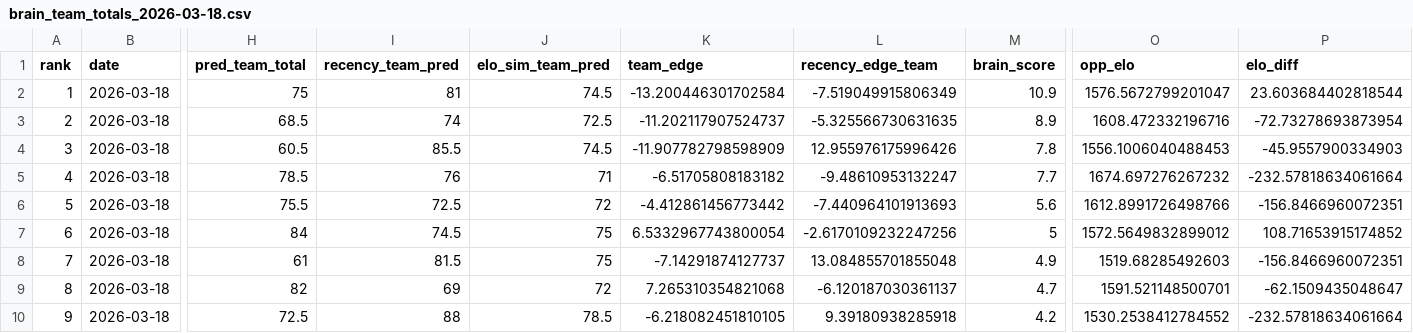
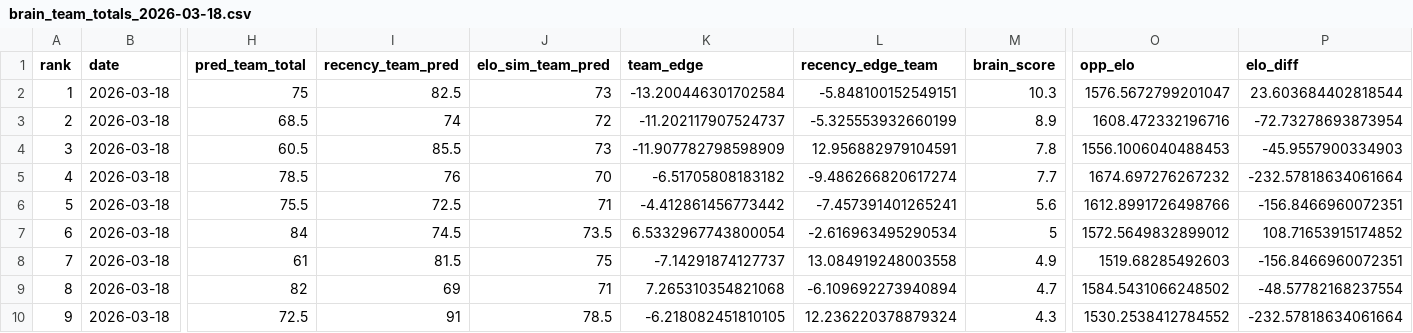
Before and after one commit to CameronBroussard6/cbb-site, a CSV file: data/brain_team_totals_2026-03-18.csv, drawn as a sheet; only a part is shown, gaps mark what is left out; the diff covers the shown part only; the diff names each change by its address in the sheet, - before the commit and + after, or states it on an @@ line.

```diff
--- a/data/brain_team_totals_2026-03-18.csv
+++ b/data/brain_team_totals_2026-03-18.csv
-I2 (recency_team_pred): 81
+I2 (recency_team_pred): 82.5
-J2 (elo_sim_team_pred): 74.5
+J2 (elo_sim_team_pred): 73
-L2 (recency_edge_team): -7.519049915806349
+L2 (recency_edge_team): -5.848100152549151
-M2 (brain_score): 10.9
+M2 (brain_score): 10.3
-J3 (elo_sim_team_pred): 72.5
+J3 (elo_sim_team_pred): 72
-L3 (recency_edge_team): -5.325566730631635
+L3 (recency_edge_team): -5.325553932660199
-J4 (elo_sim_team_pred): 74.5
+J4 (elo_sim_team_pred): 73
-L4 (recency_edge_team): 12.955976175996426
+L4 (recency_edge_team): 12.956882979104591
-J5 (elo_sim_team_pred): 71
+J5 (elo_sim_team_pred): 70
-L5 (recency_edge_team): -9.48610953132247
+L5 (recency_edge_team): -9.486266820617274
-J6 (elo_sim_team_pred): 72
+J6 (elo_sim_team_pred): 71
-L6 (recency_edge_team): -7.440964101913693
+L6 (recency_edge_team): -7.457391401265241
-J7 (elo_sim_team_pred): 75
+J7 (elo_sim_team_pred): 73.5
-L7 (recency_edge_team): -2.6170109232247256
+L7 (recency_edge_team): -2.616963495290534
-L8 (recency_edge_team): 13.084855701855048
+L8 (recency_edge_team): 13.084919248003558
-J9 (elo_sim_team_pred): 72
+J9 (elo_sim_team_pred): 71
-L9 (recency_edge_team): -6.120187030361137
+L9 (recency_edge_team): -6.109692273940894
-O9 (opp_elo): 1591.521148500701
+O9 (opp_elo): 1584.5431066248502
-P9 (elo_diff): -62.1509435048647
+P9 (elo_diff): -48.57782168237554
-I10 (recency_team_pred): 88
+I10 (recency_team_pred): 91
-L10 (recency_edge_team): 9.39180938285918
+L10 (recency_edge_team): 12.236220378879324
-M10 (brain_score): 4.2
+M10 (brain_score): 4.3
```
Also changed, not shown: 114 edited cells elsewhere in this file, data/brain_game_totals_2026-03-17.csv, data/brain_spreads_2026-03-18.csv, 11 other files.
